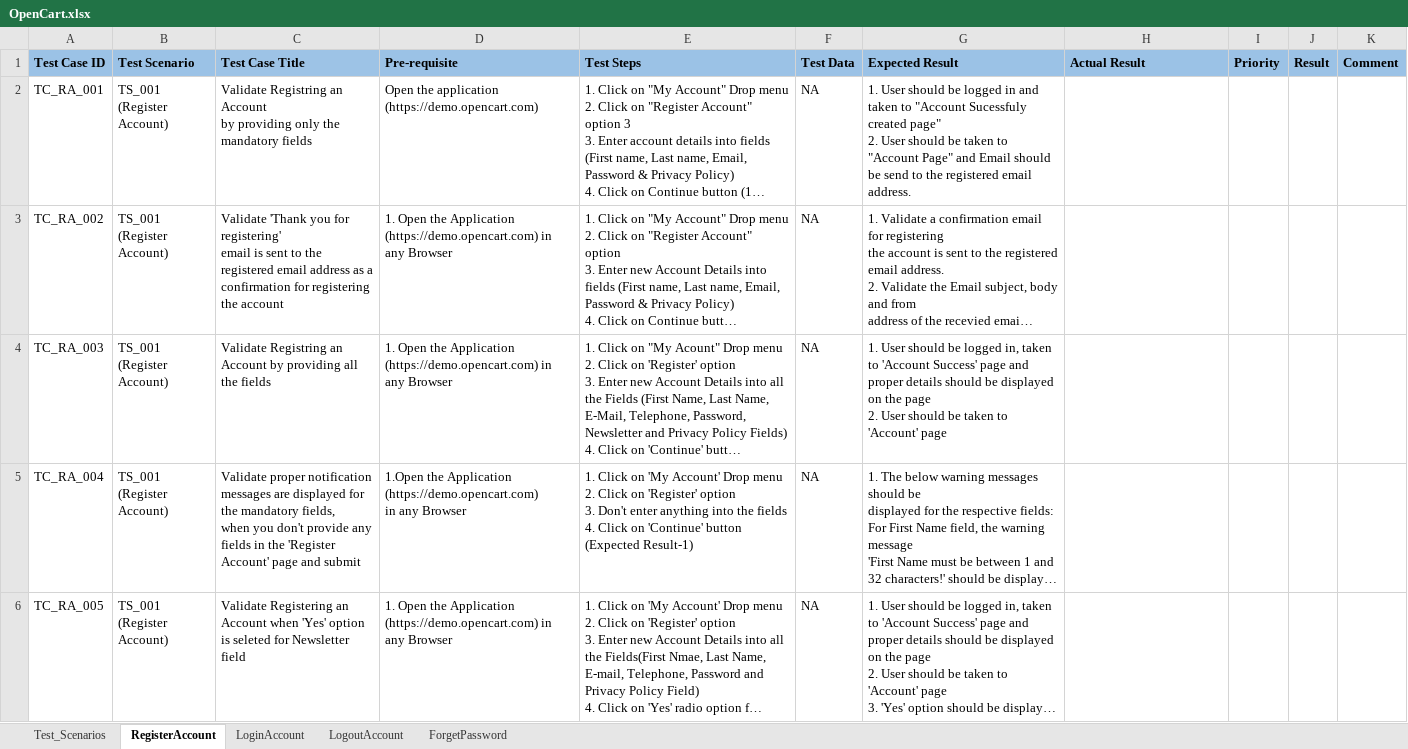
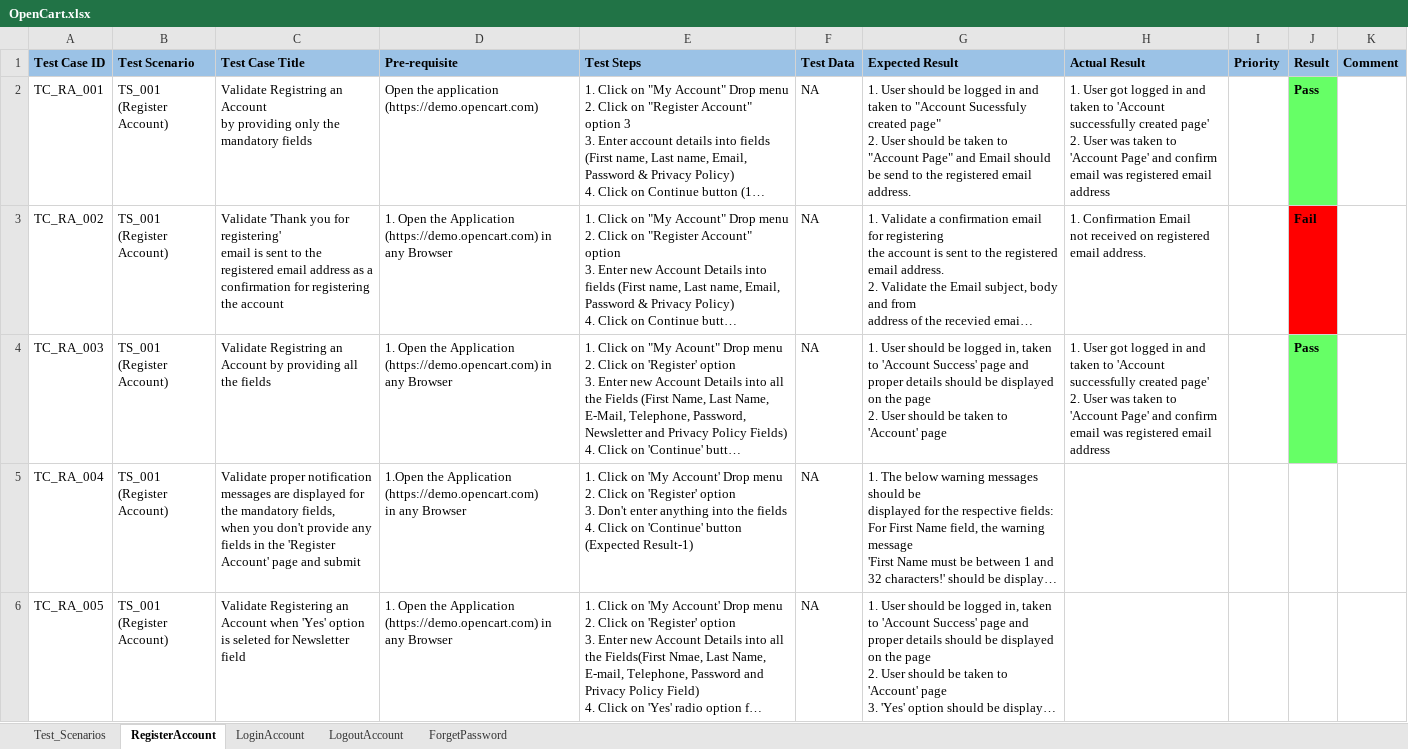
Before and after one commit to iamwasim7/SoftwareTesting, an Excel workbook: ManualTestingProject/OpenCart.xlsx, sheet RegisterAccount, drawn as a sheet; only a part is shown; long unchanged cells end in …; values as stored, in another font and other column widths than the file's, no borders; ↵ is a line break in a cell; the diff names each change by its address in the sheet, - before the commit and + after, or states it on an @@ line.

Commit message:
Updated TestCases

```diff
--- a/ManualTestingProject/OpenCart.xlsx (sheet RegisterAccount)
+++ b/ManualTestingProject/OpenCart.xlsx (sheet RegisterAccount)
-H2 (Actual Result): (empty)
+H2 (Actual Result): 1. User got logged in and taken to 'Account successfully created page' ↵ 2. User was taken to 'Account Page' and confirm email was registered email address
-J2 (Result): (empty)
+J2 (Result): Pass
-J2 fill: none
+J2 fill: #66FF66
-H3 (Actual Result): (empty)
+H3 (Actual Result): 1. Confirmation Email ↵ not received on registered email address.
-J3 (Result): (empty)
+J3 (Result): Fail
-J3 fill: none
+J3 fill: #FF0000
-H4 (Actual Result): (empty)
+H4 (Actual Result): 1. User got logged in and taken to 'Account successfully created page' ↵ 2. User was taken to 'Account Page' and confirm email was registered email address
-J4 (Result): (empty)
+J4 (Result): Pass
-J4 fill: none
+J4 fill: #66FF66
```
